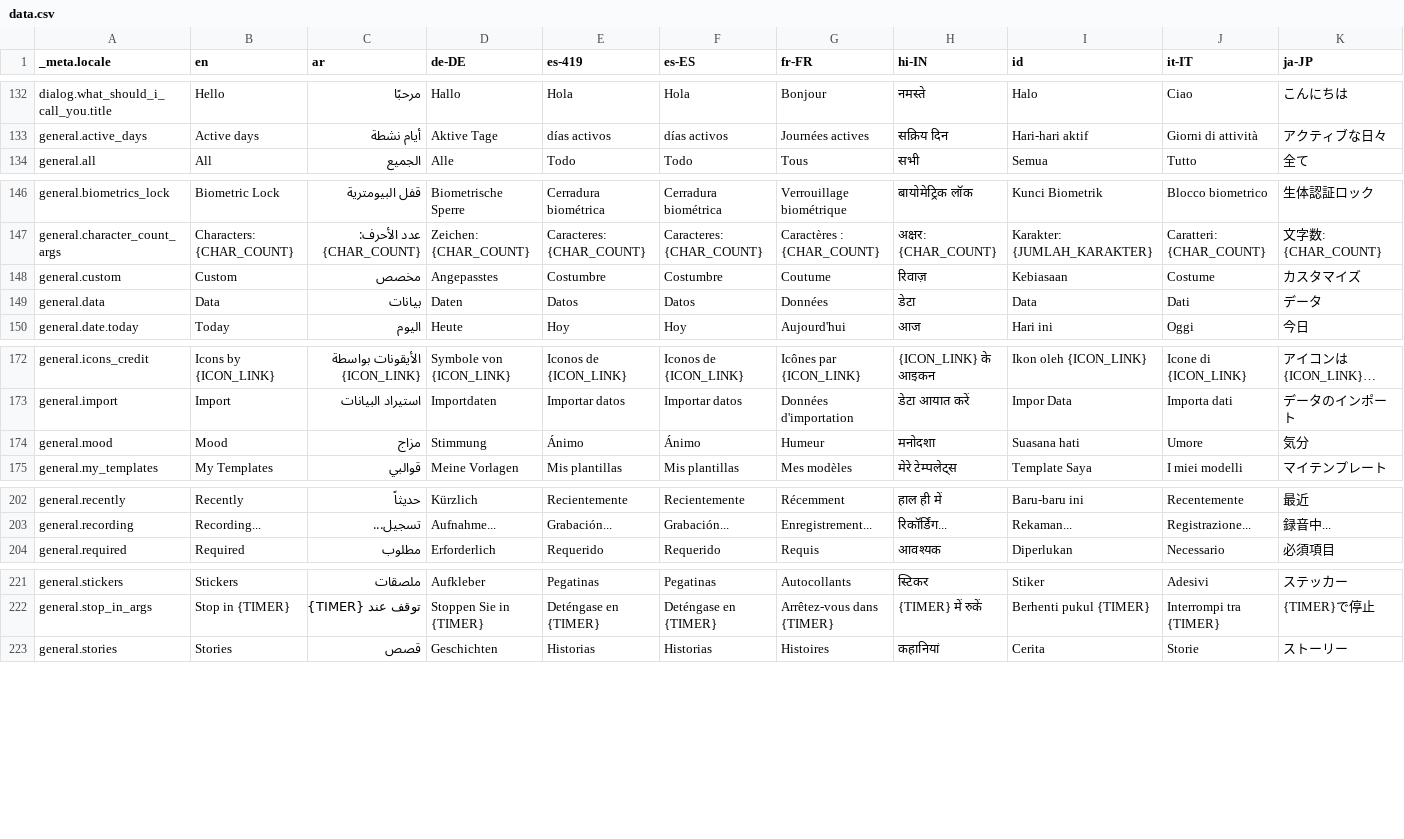
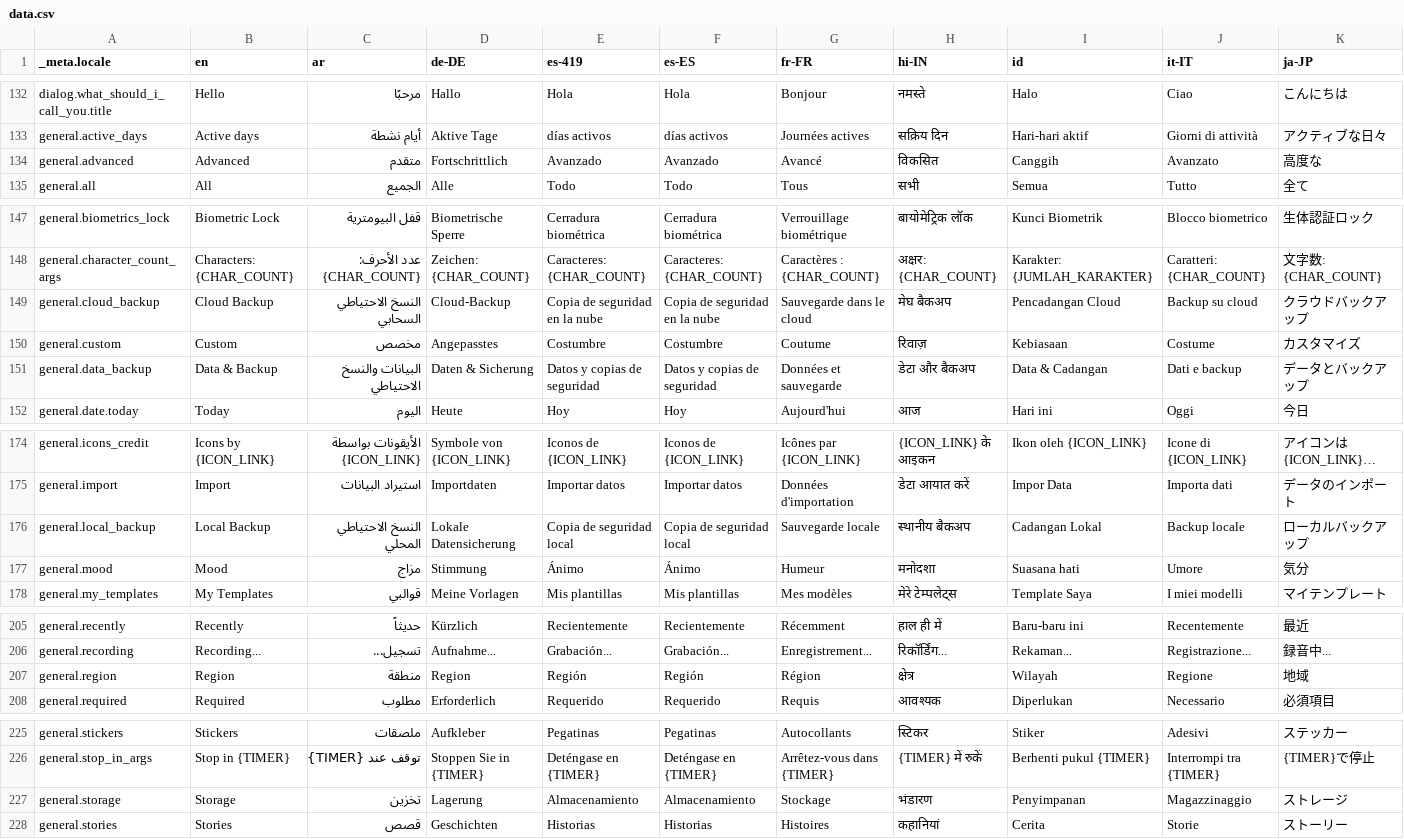
Before and after one commit to theachoem/storypad, a CSV file: bin/localization/data.csv, drawn as a sheet; only a part is shown, gaps mark what is left out; long unchanged cells end in …; removed rows and columns are numbered as before the commit, all else as after; rows hold the shown columns only; the diff covers the shown part only; the diff names each change by its address in the sheet, - before the commit and + after, or states it on an @@ line.

Commit message:
Redesign Settings page with dedicated Appearance and Data & Backup subpages
- Split Settings into simpler top-level sections (General/Region/Stories)
  with Appearance and Data & Backup pushed out into their own BaseRoute
  pages instead of nested private widgets.
- Rebuild the Appearance page from a declarative list of AppearanceItem/
  AppearanceSection built by AppearanceViewModel; each item's optional
  resetKey is consumed by DevicePreferencesProvider.resetAppearance() via
  an exhaustive switch, so "Reset" only clears what's actually shown on
  that page (previously it wiped unrelated region/story preferences too)
  and adding a new appearance preference without wiring its reset is now
  a compile error.
- Remove the standalone Backup Services screen; its cloud service tiles
  are now inline on the Data & Backup page.
- Reuse the Import/Export page for separate Export/Import entry points by
  filtering sections via new showExport/showImport route params.
- Extract MyTemplatesTile so opening a locked "My Templates" from
  Settings goes to the paywall instead of the templates list, and add
  TemplatesRoute.onlyMyTemplates to skip the Gallery tab from that entry
  point.
- Add matching English translations for the new section/tile titles.

```diff
--- a/bin/localization/data.csv
+++ b/bin/localization/data.csv
+row 134: general.advanced | Advanced | متقدم | Fortschrittlich | Avanzado | Avanzado | Avancé | विकसित | Canggih | Avanzato | 高度な
+row 149: general.cloud_backup | Cloud Backup | النسخ الاحتياطي السحابي | Cloud-Backup | Copia de seguridad en la nube | Copia de seguridad en la nube | Sauvegarde dans le cloud | मेघ बैकअप | Pencadangan Cloud | Backup su cloud | クラウドバックアップ
-row 149: general.data | Data | بيانات | Daten | Datos | Datos | Données | डेटा | Data | Dati | データ
+row 151: general.data_backup | Data & Backup | البيانات والنسخ الاحتياطي | Daten & Sicherung | Datos y copias de seguridad | Datos y copias de seguridad | Données et sauvegarde | डेटा और बैकअप | Data & Cadangan | Dati e backup | データとバックアップ
+row 176: general.local_backup | Local Backup | النسخ الاحتياطي المحلي | Lokale Datensicherung | Copia de seguridad local | Copia de seguridad local | Sauvegarde locale | स्थानीय बैकअप | Cadangan Lokal | Backup locale | ローカルバックアップ
+row 207: general.region | Region | منطقة | Region | Región | Región | Région | क्षेत्र | Wilayah | Regione | 地域
+row 227: general.storage | Storage | تخزين | Lagerung | Almacenamiento | Almacenamiento | Stockage | भंडारण | Penyimpanan | Magazzinaggio | ストレージ
```
Also changed, not shown: 1 added row elsewhere in this file, 45 other files.
